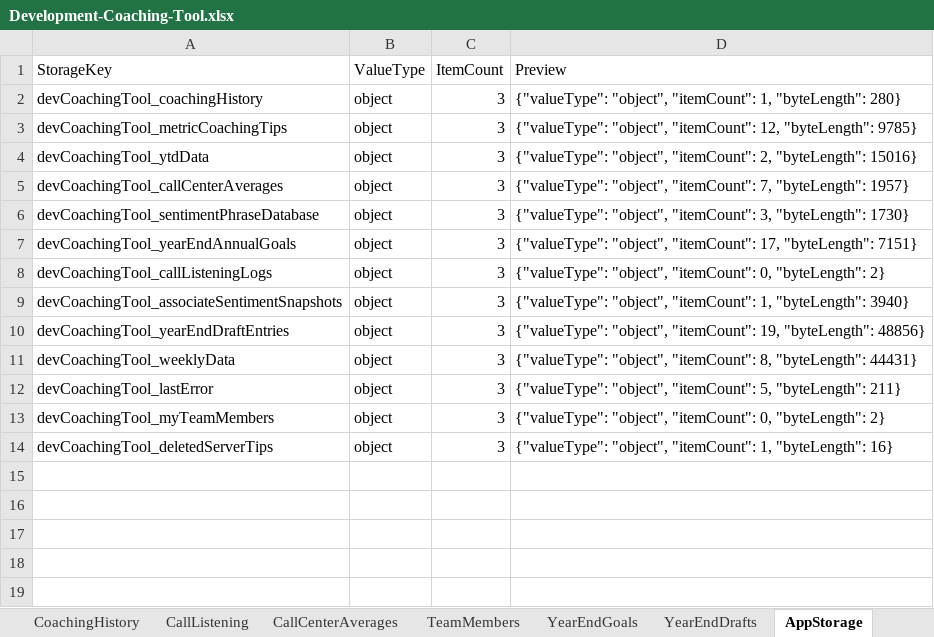
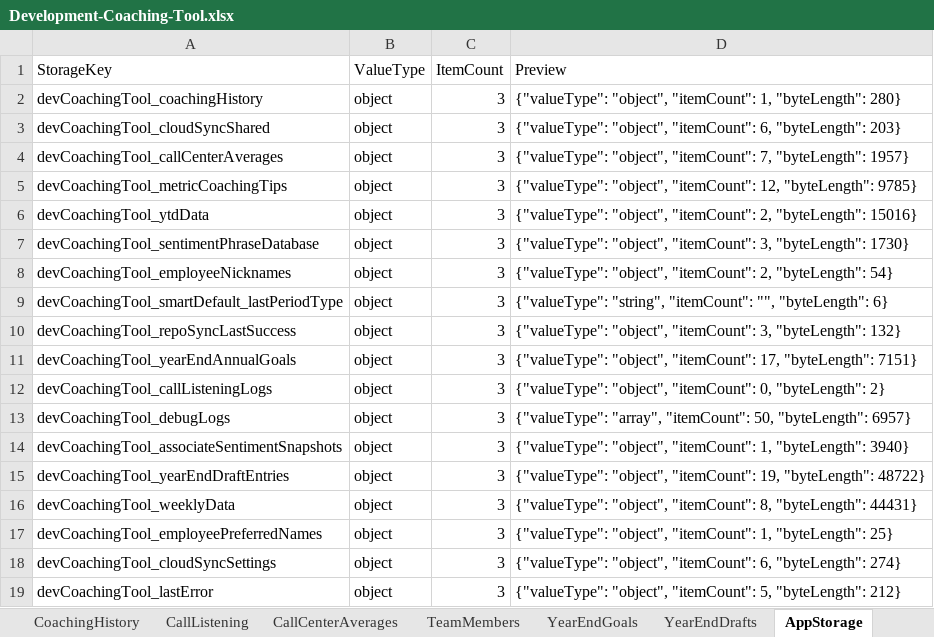
Before and after one commit to ScottK83/Development-Coaching-Tool, an Excel workbook: data/Development-Coaching-Tool.xlsx, sheet AppStorage, drawn as a sheet; values as stored, in another font and other column widths than the file's, no borders; removed rows and columns are numbered as before the commit, all else as after; the diff names each change by its address in the sheet, - before the commit and + after, or states it on an @@ line.

```diff
--- a/data/Development-Coaching-Tool.xlsx (sheet AppStorage)
+++ b/data/Development-Coaching-Tool.xlsx (sheet AppStorage)
+row 3: devCoachingTool_cloudSyncShared | object | 3 | {"valueType": "object", "itemCount": 6, "byteLength": 203}
@@ row 5 moved to row 4: devCoachingTool_callCenterAverages @@
+row 8: devCoachingTool_employeeNicknames | object | 3 | {"valueType": "object", "itemCount": 2, "byteLength": 54}
+row 9: devCoachingTool_smartDefault_lastPeriodType | object | 3 | {"valueType": "string", "itemCount": "", "byteLength": 6}
+row 10: devCoachingTool_repoSyncLastSuccess | object | 3 | {"valueType": "object", "itemCount": 3, "byteLength": 132}
+row 13: devCoachingTool_debugLogs | object | 3 | {"valueType": "array", "itemCount": 50, "byteLength": 6957}
-D15 (Preview): …19, "byteLength": 48856}
+D15 (Preview): …19, "byteLength": 48722}
+row 17: devCoachingTool_employeePreferredNames | object | 3 | {"valueType": "object", "itemCount": 1, "byteLength": 25}
+row 18: devCoachingTool_cloudSyncSettings | object | 3 | {"valueType": "object", "itemCount": 6, "byteLength": 274}
-D19 (Preview): …5, "byteLength": 211}
+D19 (Preview): …5, "byteLength": 212}
-row 13: devCoachingTool_myTeamMembers | object | 3 | {"valueType": "object", "itemCount": 0, "byteLength": 2}
-row 14: devCoachingTool_deletedServerTips | object | 3 | {"valueType": "object", "itemCount": 1, "byteLength": 16}
```
Also changed, not shown: sheet Overview, sheet RawBackupJSON, sheet YearEndDrafts, data/call-listening-logs.xlsx.
